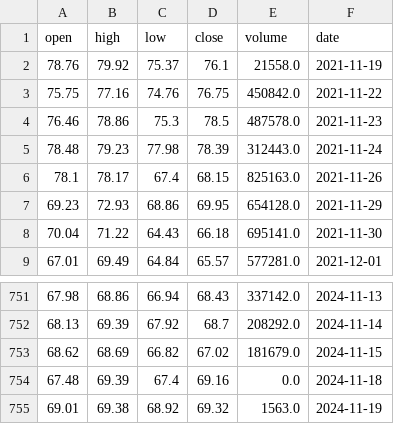
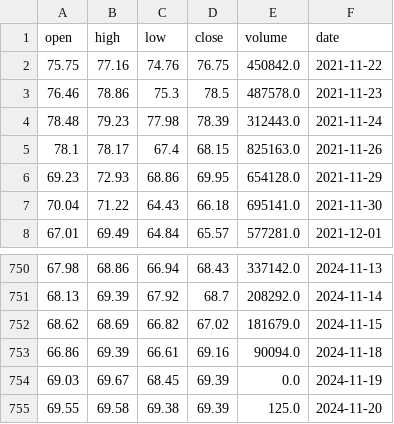
Before and after one commit to AnatolPoiata/oilforecast, a CSV file: historical_data.csv, drawn as a sheet; only a part is shown, gaps mark what is left out.

```diff
--- a/historical_data.csv
+++ b/historical_data.csv
@@ -1,3 +1,2 @@
 open,high,low,close,volume,date
-78.76,79.92,75.37,76.1,21558.0,2021-11-19
 75.75,77.16,74.76,76.75,450842.0,2021-11-22
@@ -753,3 +752,4 @@ open,high,low,close,volume,date
 68.62,68.69,66.82,67.02,181679.0,2024-11-15
-67.48,69.39,67.4,69.16,0.0,2024-11-18
-69.01,69.38,68.92,69.32,1563.0,2024-11-19
+66.86,69.39,66.61,69.16,90094.0,2024-11-18
+69.03,69.67,68.45,69.39,0.0,2024-11-19
+69.55,69.58,69.38,69.39,125.0,2024-11-20
```
Also changed, not shown: forecast_data.csv.
